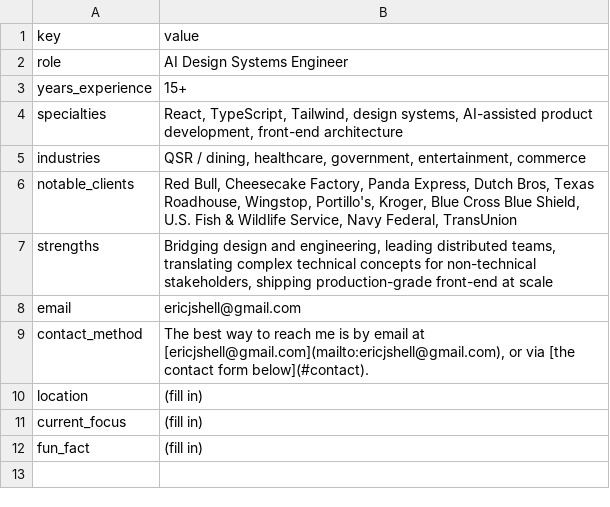
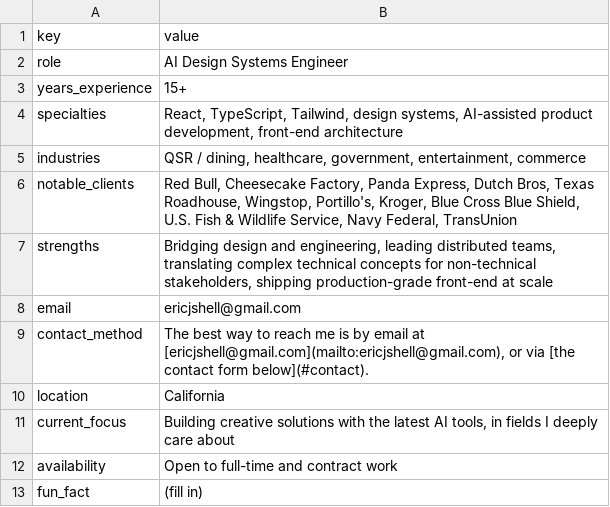
Before and after one commit to eric-shell/eric-shell, a CSV file: data/bio.csv, drawn as a sheet.

```diff
--- a/data/bio.csv
+++ b/data/bio.csv
@@ -9,4 +9,5 @@ email,ericjshell@gmail.com
 contact_method,"The best way to reach me is by email at [ericjshell@gmail.com](mailto:ericjshell@gmail.com), or via [the contact form below](#contact)."
-location,(fill in)
-current_focus,(fill in)
+location,California
+current_focus,"Building creative solutions with the latest AI tools, in fields I deeply care about"
+availability,"Open to full-time and contract work"
 fun_fact,(fill in)
```
Also changed, not shown: 2 other files.
